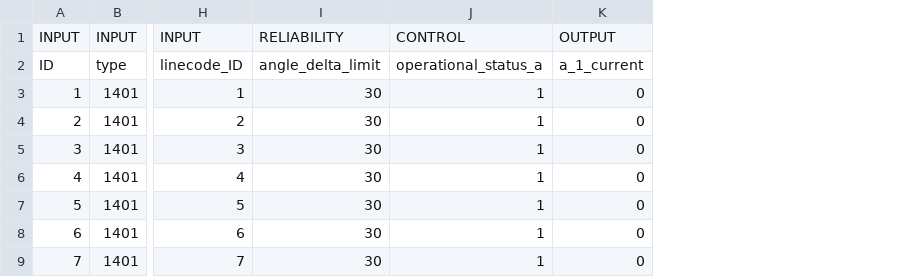
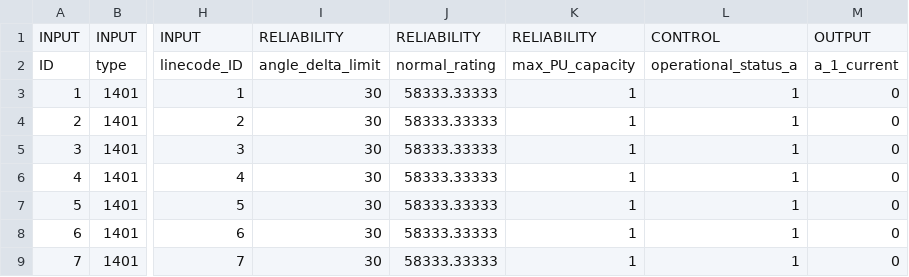
Before and after one commit to btgorman/RISE-power-water-ss-1phase, a CSV file: data_power/network-power/1401cable.csv, drawn as a sheet; only a part is shown, gaps mark what is left out; the diff names each change by its address in the sheet, - before the commit and + after, or states it on an @@ line.

```diff
--- a/data_power/network-power/1401cable.csv
+++ b/data_power/network-power/1401cable.csv
+column J, rows 1-9: RELIABILITY | normal_rating | 58333.33333 | 58333.33333 | 58333.33333 | 58333.33333 | 58333.33333 | 58333.33333 | 58333.33333
+column K, rows 1-9: RELIABILITY | max_PU_capacity | 1 | 1 | 1 | 1 | 1 | 1 | 1
```
Also changed, not shown: data_power/network-power/1201linecode.csv, 9 other files.
